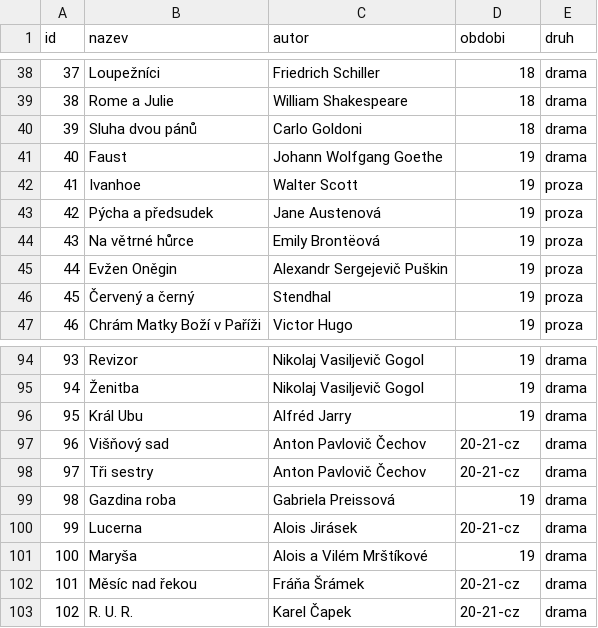
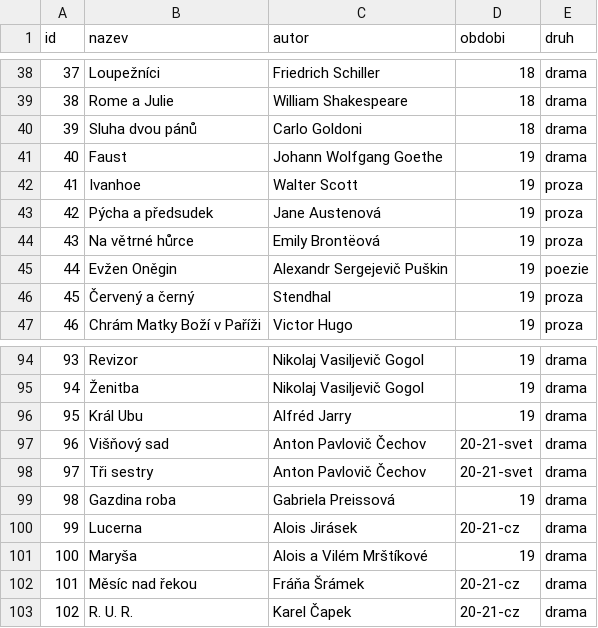
Before and after one commit to filip-muller/kanon, a CSV file: knihy/knihy.csv, drawn as a sheet; only a part is shown, gaps mark what is left out.

Commit message:
kontrola stejneho autora

```diff
--- a/knihy/knihy.csv
+++ b/knihy/knihy.csv
@@ -44,3 +44,3 @@ id;nazev;autor;obdobi;druh
 43;Na větrné hůrce;Emily Brontëová;19;proza
-44;Evžen Oněgin;Alexandr Sergejevič Puškin;19;proza
+44;Evžen Oněgin;Alexandr Sergejevič Puškin;19;poezie
 45;Červený a černý;Stendhal;19;proza
@@ -96,4 +96,4 @@ id;nazev;autor;obdobi;druh
 95;Král Ubu;Alfréd Jarry;19;drama
-96;Višňový sad;Anton Pavlovič Čechov;20-21-cz;drama
-97;Tři sestry;Anton Pavlovič Čechov;20-21-cz;drama
+96;Višňový sad;Anton Pavlovič Čechov;20-21-svet;drama
+97;Tři sestry;Anton Pavlovič Čechov;20-21-svet;drama
 98;Gazdina roba;Gabriela Preissová;19;drama
```
Also changed, not shown: 2 other files.
